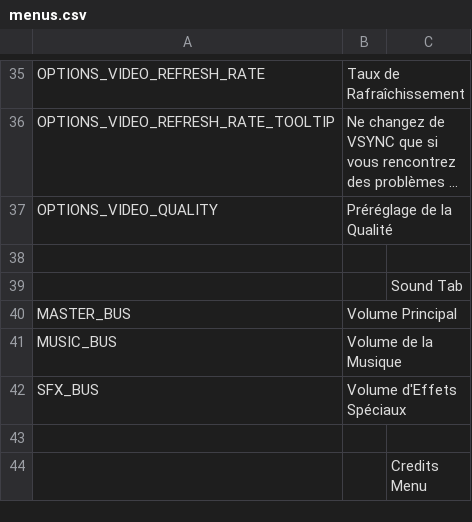
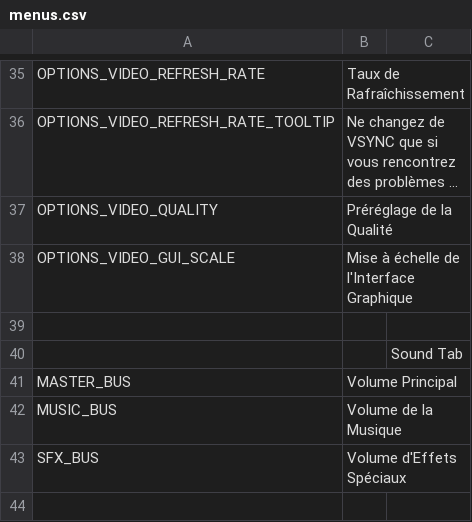
Before and after one commit to OpenVicProject/OpenVic, a CSV file: game/localisation/fr_FR/menus.csv, drawn as a sheet; only a part is shown, gaps mark what is left out; the shorter side is filled out with more unchanged rows; long unchanged cells end in …; the diff names each change by its address in the sheet, - before the commit and + after, or states it on an @@ line.

Commit message:
Add UI scaling through menu option

```diff
--- a/game/localisation/fr_FR/menus.csv
+++ b/game/localisation/fr_FR/menus.csv
+row 38: OPTIONS_VIDEO_GUI_SCALE | Mise à échelle de l'Interface Graphique
```
Also changed, not shown: game/localisation/en_GB/menus.csv, game/localisation/en_US/menus.csv, 5 other files.
